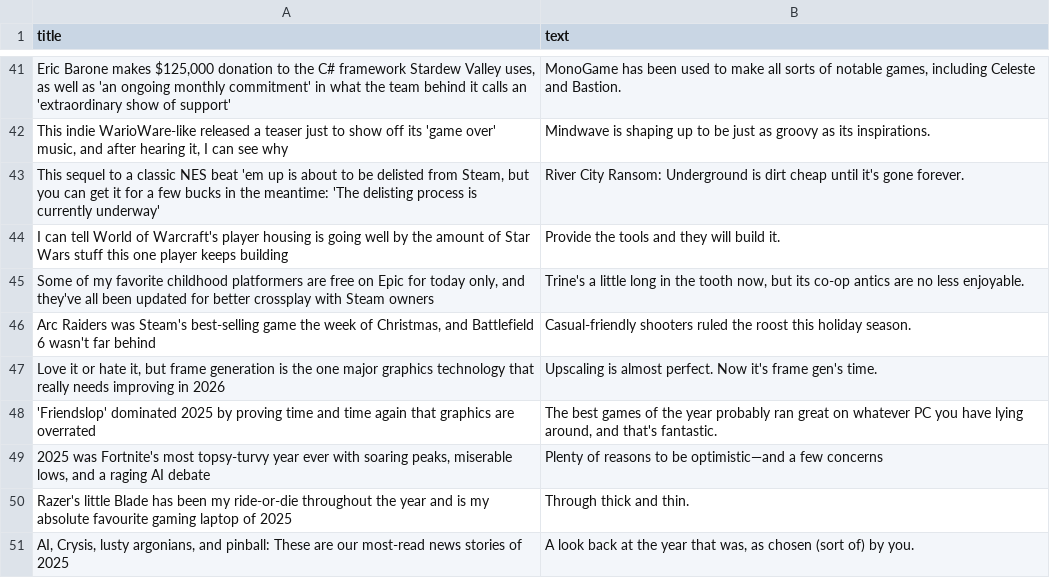
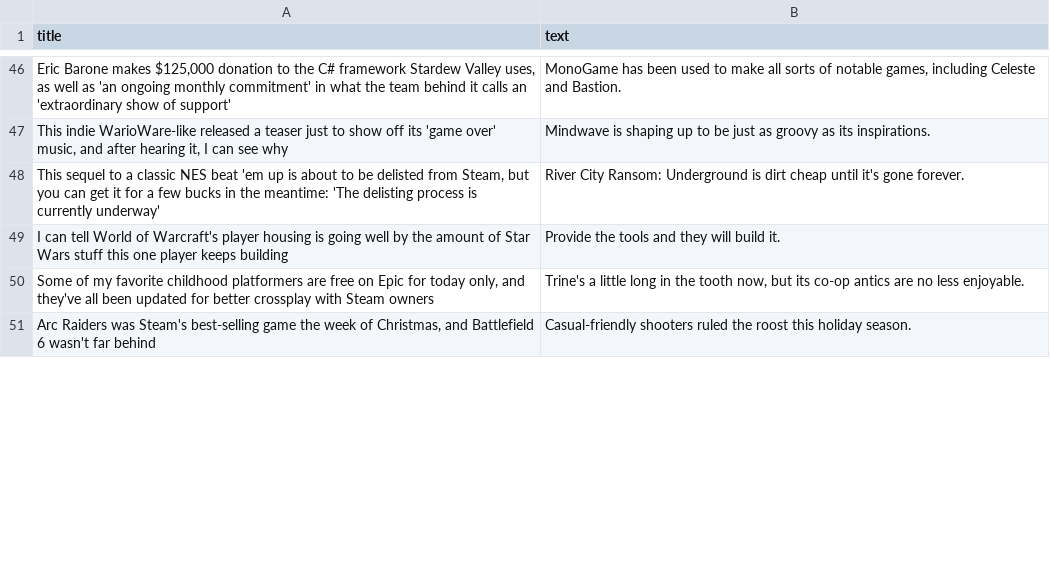
Before and after one commit to ROHIT05-ENG/gaming-news-project, a CSV file: data/evidence/evidence_clean.csv, drawn as a sheet; only a part is shown, gaps mark what is left out; removed rows and columns are numbered as before the commit, all else as after; the diff covers the shown part only; the diff names each change by its address in the sheet, - before the commit and + after, or states it on an @@ line.

```diff
--- a/data/evidence/evidence_clean.csv
+++ b/data/evidence/evidence_clean.csv
-row 47: Love it or hate it, but frame generation is the one major graphics technology that really needs improving in 2026 | Upscaling is almost perfect. Now it's frame gen's time.
-row 48: 'Friendslop' dominated 2025 by proving time and time again that graphics are overrated | The best games of the year probably ran great on whatever PC you have lying around, and that's fantastic.
-row 49: 2025 was Fortnite's most topsy-turvy year ever with soaring peaks, miserable lows, and a raging AI debate | Plenty of reasons to be optimistic—and a few concerns
-row 50: Razer's little Blade has been my ride-or-die throughout the year and is my absolute favourite gaming laptop of 2025 | Through thick and thin.
-row 51: AI, Crysis, lusty argonians, and pinball: These are our most-read news stories of 2025 | A look back at the year that was, as chosen (sort of) by you.
```
Also changed, not shown: 12 added rows and 7 removed rows elsewhere in this file, data/evidence/evidence_raw.csv.
